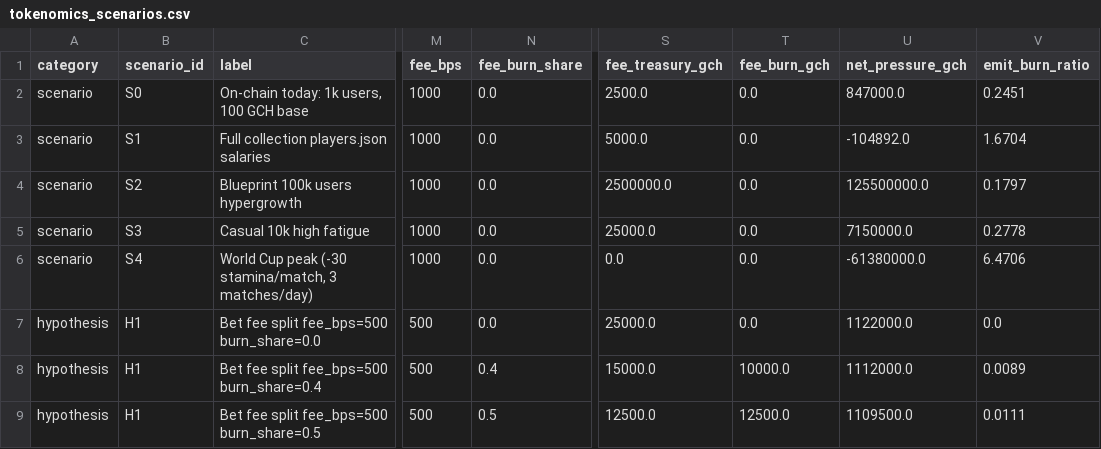
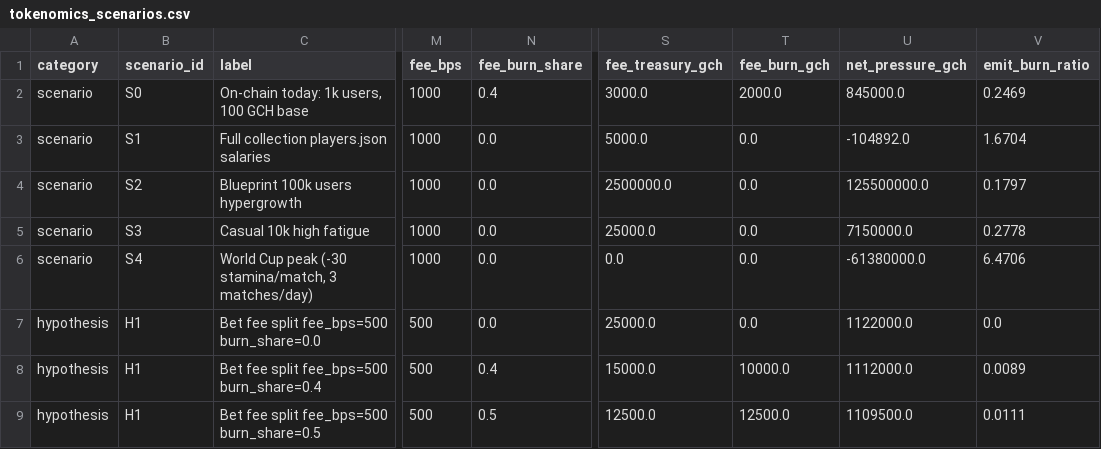
Before and after one commit to TheNeuralWars/GoalChain, a CSV file: docs/data/tokenomics_scenarios.csv, drawn as a sheet; only a part is shown, gaps mark what is left out; the diff names each change by its address in the sheet, - before the commit and + after, or states it on an @@ line.

Commit message:
feat(economy): implement verify-canonical-economy.sh drift detection and harden docs
- Add scripts/verify-canonical-economy.sh to detect on-chain economy drift vs canonical config.\n- Document FutureHook placeholder instructions as disabled in AGENT_DIRECTIVES.md to reduce mainnet risk.\n- Document CreateUser localStorage-only Web3 privacy in LAUNCH_READINESS_CHECKLIST.md.\n- Add fee_burn values to tokenomics_simulation S0 scenario in tokenomics_scenarios.csv.

```diff
--- a/docs/data/tokenomics_scenarios.csv
+++ b/docs/data/tokenomics_scenarios.csv
-N2 (fee_burn_share): 0.0
+N2 (fee_burn_share): 0.4
-S2 (fee_treasury_gch): 2500.0
+S2 (fee_treasury_gch): 3000.0
-T2 (fee_burn_gch): 0.0
+T2 (fee_burn_gch): 2000.0
-U2 (net_pressure_gch): 847000.0
+U2 (net_pressure_gch): 845000.0
-V2 (emit_burn_ratio): 0.2451
+V2 (emit_burn_ratio): 0.2469
```
Also changed, not shown: 3 other files.
